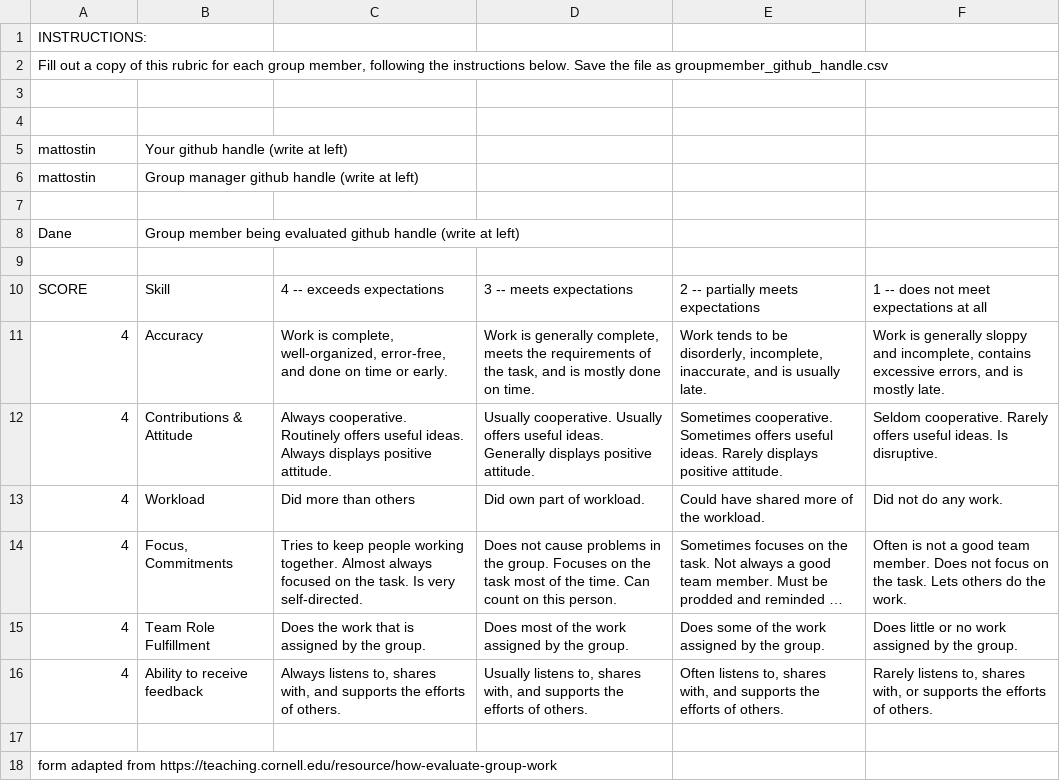
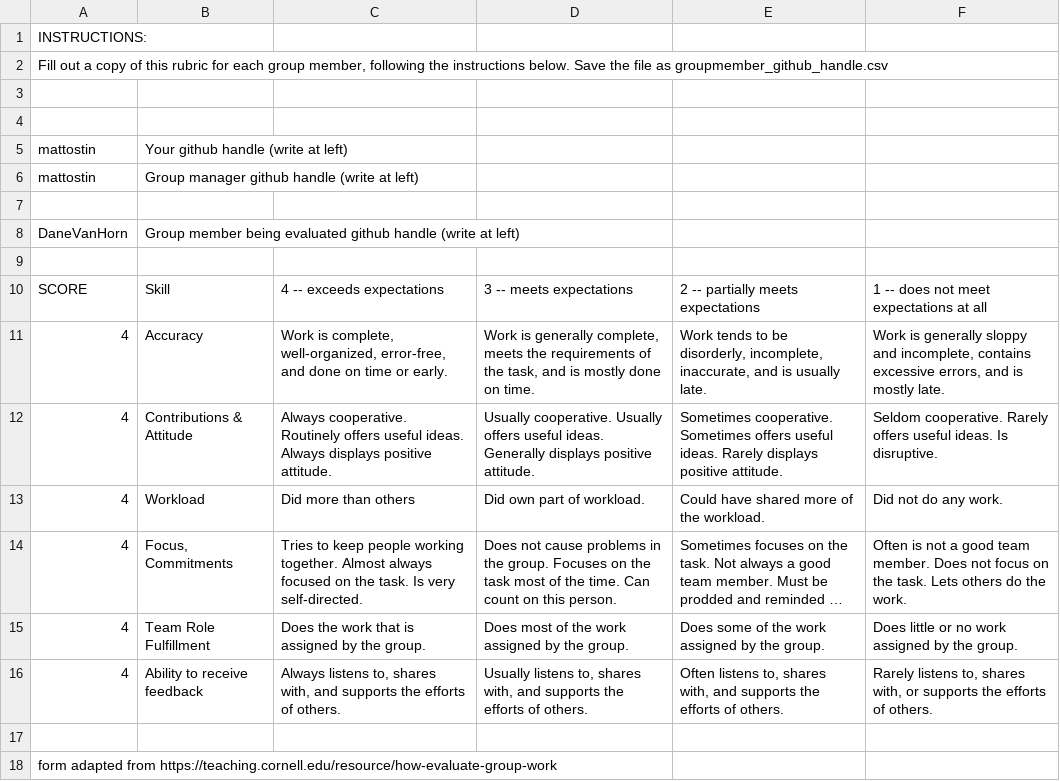
Before and after one commit to mattostin/Battleship-project3, a CSV file: Matthew_DaneVanHorn.csv (was Dane_DaneVanHorn.csv), drawn as a sheet; long unchanged cells end in ….

```diff
--- a/Dane_DaneVanHorn.csv
+++ b/Matthew_DaneVanHorn.csv
@@ -7,3 +7,3 @@ mattostin,Group manager github handle (write at left),,,,
 ,,,,,
-Dane,Group member being evaluated github handle (write at left),,,,
+DaneVanHorn,Group member being evaluated github handle (write at left),,,,
 ,,,,,
```
Also changed, not shown: Matthew_RohanM-26.csv, 18 other files.
